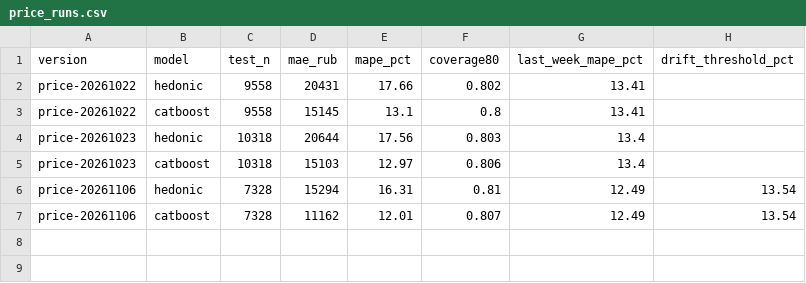
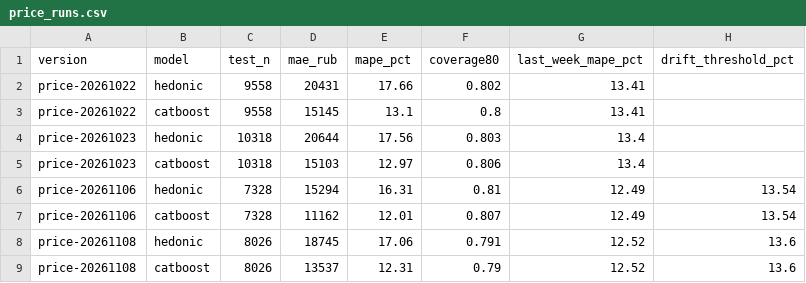
Before and after one commit to nata2627/msk-rent-market, a CSV file: results/price_runs.csv, drawn as a sheet.

```diff
--- a/results/price_runs.csv
+++ b/results/price_runs.csv
@@ -7 +7,3 @@ price-20261106,hedonic,7328,15294,16.31,0.81,12.49,13.54
 price-20261106,catboost,7328,11162,12.01,0.807,12.49,13.54
+price-20261108,hedonic,8026,18745,17.06,0.791,12.52,13.6
+price-20261108,catboost,8026,13537,12.31,0.79,12.52,13.6
```
Also changed, not shown: 2 other files.
